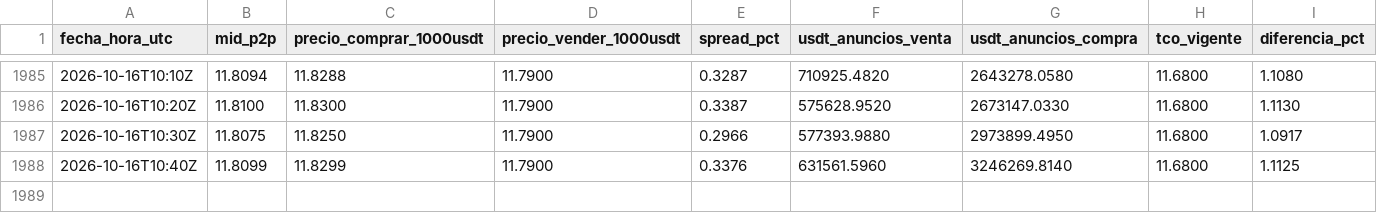
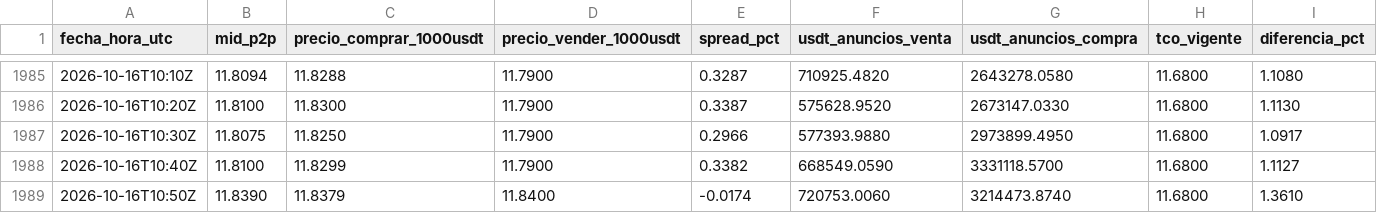
Before and after one commit to bvillag/observatorio-bobusd, a CSV file: data/csv/p2p.csv, drawn as a sheet; only a part is shown, gaps mark what is left out.

```diff
--- a/data/csv/p2p.csv
+++ b/data/csv/p2p.csv
@@ -1987,2 +1987,3 @@ fecha_hora_utc,mid_p2p,precio_comprar_1000usdt,precio_vender_1000usdt,spread_pct
 2026-10-16T10:30Z,11.8075,11.8250,11.7900,0.2966,577393.9880,2973899.4950,11.6800,1.0917
-2026-10-16T10:40Z,11.8099,11.8299,11.7900,0.3376,631561.5960,3246269.8140,11.6800,1.1125
+2026-10-16T10:40Z,11.8100,11.8299,11.7900,0.3382,668549.0590,3331118.5700,11.6800,1.1127
+2026-10-16T10:50Z,11.8390,11.8379,11.8400,-0.0174,720753.0060,3214473.8740,11.6800,1.3610
```
Also changed, not shown: data/csv/p2p_2026-10-16.csv, 2 other files.
